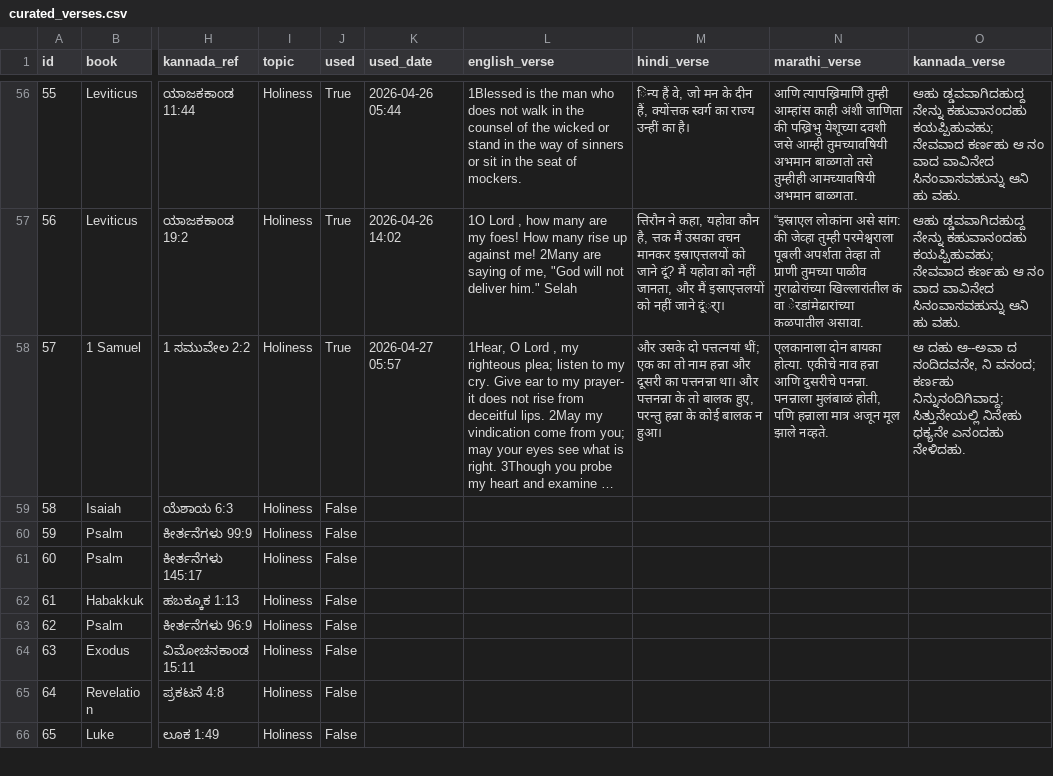
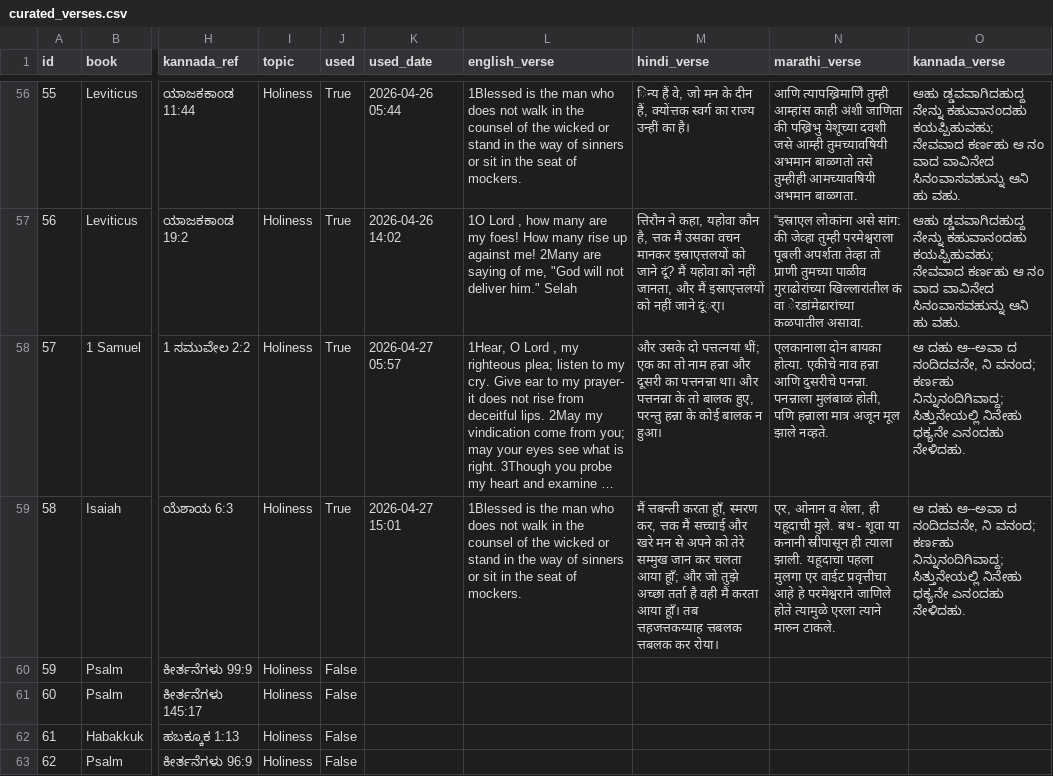
Before and after one commit to nitsuajo13-art/versebloomed, a CSV file: verses/curated_verses.csv, drawn as a sheet; only a part is shown, gaps mark what is left out; the shorter side is filled out with more unchanged rows; long unchanged cells end in …; the diff names each change by its address in the sheet, - before the commit and + after, or states it on an @@ line.

Commit message:
🌸 evening verse posted — 2026-04-27

```diff
--- a/verses/curated_verses.csv
+++ b/verses/curated_verses.csv
-J59 (used): False
+J59 (used): True
-K59 (used_date): (empty)
+K59 (used_date): 2026-04-27 15:01
-L59 (english_verse): (empty)
+L59 (english_verse): 1Blessed is the man who does not walk in the counsel of the wicked or stand in the way of sinners or sit in the seat of mockers.
-M59 (hindi_verse): (empty)
+M59 (hindi_verse): मैं त्तबन्ती करता हूाँ, स्मरण कर, त्तक मैं सच्चाई और खरे मन से अपने को तेरे सम्मुख जान कर चलता आया हूाँ; और जो तुझे अच्छा तर्ता है वही मैं करता आया हूाँ। तब त्तहजत्तकय्याह त्तबलक त्तबलक कर रोया।
-N59 (marathi_verse): (empty)
+N59 (marathi_verse): एर, ओनान व शेला, ही यहूदाची मुले. बथ - शूवा या कनानी स्रीपासून ही त्याला झाली. यहूदाचा पहला मुलगा एर वाईट प्रवृत्तीचा आहे हे परमेश्वराने जाणिले होते त्यामुळे एरला त्याने मारुन टाकले.
-O59 (kannada_verse): (empty)
+O59 (kannada_verse): ಆ ದಹು ಆ--ಅವಾ ದ ನಂದಿದವನೇ, ನಿ ವನಂದ; ಕರ್ಣಹು ನಿನ್ನುನಂದಿಗಿವಾದ್ದ; ಸಿತ್ತುನೇಯಲ್ಲಿ ನಿನೇಹು ಧಕ್ಯನೇ ಎನಂದಹು ನೇಳಿದಹು.
```
